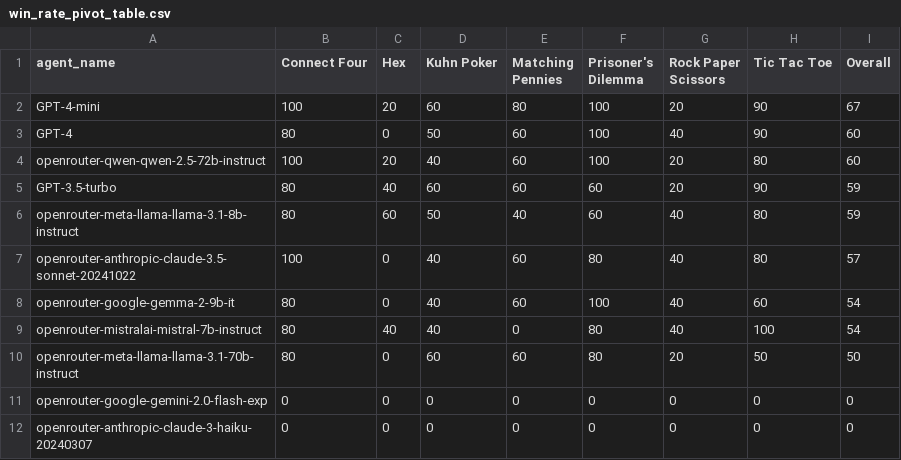
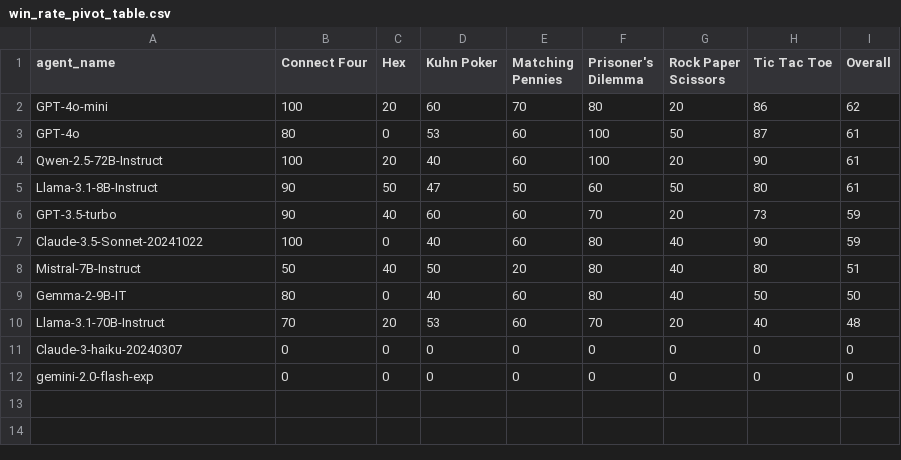
Before and after one commit to SLAMPAI/game_reasoning_arena, a CSV file: results/tables/win_rate_pivot_table.csv, drawn as a sheet.

```diff
--- a/results/tables/win_rate_pivot_table.csv
+++ b/results/tables/win_rate_pivot_table.csv
@@ -1,12 +1,12 @@
 agent_name,Connect Four,Hex,Kuhn Poker,Matching Pennies,Prisoner's Dilemma,Rock Paper Scissors,Tic Tac Toe,Overall
-GPT-4-mini,100,20,60,80,100,20,90,67
-GPT-4,80,0,50,60,100,40,90,60
-openrouter-qwen-qwen-2.5-72b-instruct,100,20,40,60,100,20,80,60
-GPT-3.5-turbo,80,40,60,60,60,20,90,59
-openrouter-meta-llama-llama-3.1-8b-instruct,80,60,50,40,60,40,80,59
-openrouter-anthropic-claude-3.5-sonnet-20241022,100,0,40,60,80,40,80,57
-openrouter-google-gemma-2-9b-it,80,0,40,60,100,40,60,54
-openrouter-mistralai-mistral-7b-instruct,80,40,40,0,80,40,100,54
-openrouter-meta-llama-llama-3.1-70b-instruct,80,0,60,60,80,20,50,50
-openrouter-google-gemini-2.0-flash-exp,0,0,0,0,0,0,0,0
-openrouter-anthropic-claude-3-haiku-20240307,0,0,0,0,0,0,0,0
+GPT-4o-mini,100,20,60,70,80,20,86,62
+GPT-4o,80,0,53,60,100,50,87,61
+Qwen-2.5-72B-Instruct,100,20,40,60,100,20,90,61
+Llama-3.1-8B-Instruct,90,50,47,50,60,50,80,61
+GPT-3.5-turbo,90,40,60,60,70,20,73,59
+Claude-3.5-Sonnet-20241022,100,0,40,60,80,40,90,59
+Mistral-7B-Instruct,50,40,50,20,80,40,80,51
+Gemma-2-9B-IT,80,0,40,60,80,40,50,50
+Llama-3.1-70B-Instruct,70,20,53,60,70,20,40,48
+Claude-3-haiku-20240307,0,0,0,0,0,0,0,0
+gemini-2.0-flash-exp,0,0,0,0,0,0,0,0
```
Also changed, not shown: results/tables/agent_metrics_summary.csv, results/tables/games_played_pivot_table.csv, 13 other files.
